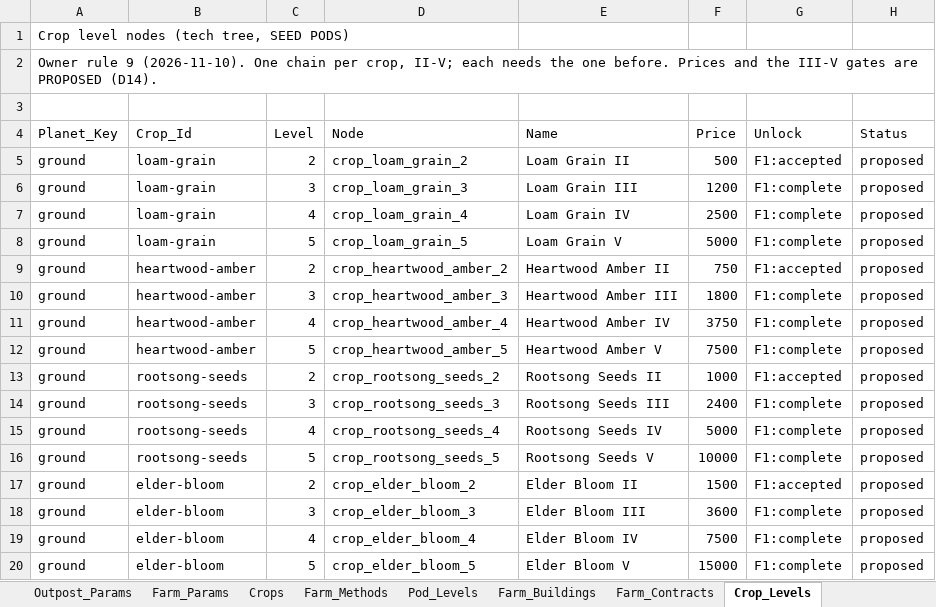
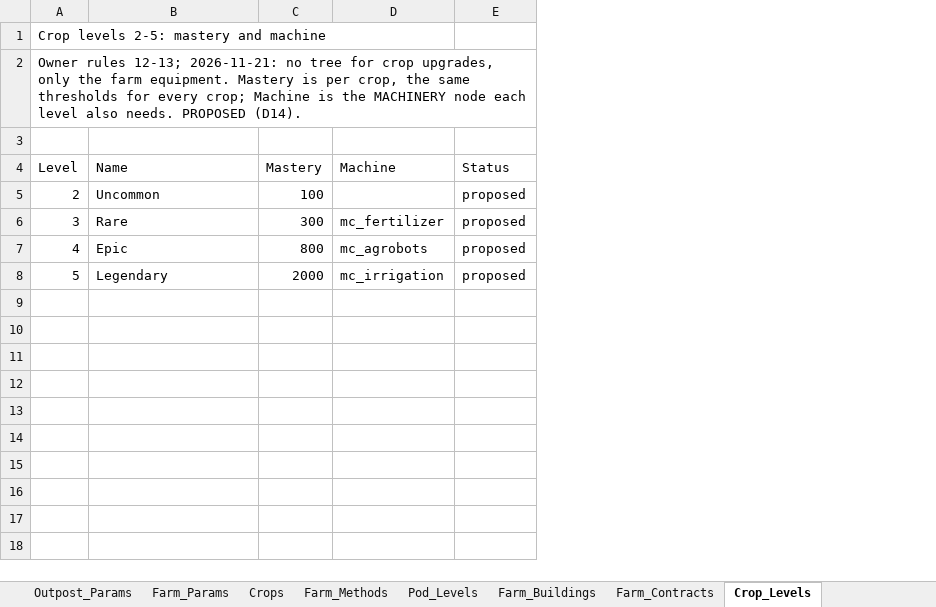
Before and after one commit to rburnett66/Bulwark-Metamax, an Excel workbook: docs/sources/Bulwark-Map-Data.xlsx, sheet Crop_Levels, drawn as a sheet; values as stored, in another font and other column widths than the file's, no borders; removed rows and columns are numbered as before the commit, all else as after; the diff names each change by its address in the sheet, - before the commit and + after, or states it on an @@ line.

```diff
--- a/docs/sources/Bulwark-Map-Data.xlsx (sheet Crop_Levels)
+++ b/docs/sources/Bulwark-Map-Data.xlsx (sheet Crop_Levels)
-column A (Planet_Key), rows 1-2: Crop level nodes (tech tree, SEED PODS) | Owner rule 9 (2026-11-10). One chain per crop, II-V; each needs the one before. Prices and the III-V gates are PROPOSED (D14).; row 5: ground; rows 10-11: ground | ground; row 16: ground
-column B (Crop_Id), row 5: loam-grain; rows 10-11: heartwood-amber | heartwood-amber; row 16: rootsong-seeds
-column D (Node), row 5: crop_loam_grain_2; rows 10-11: crop_heartwood_amber_3 | crop_heartwood_amber_4; row 16: crop_rootsong_seeds_5
-column F (Price), row 5: 500; rows 10-11: 1800 | 3750; row 16: 10000
-column G (Unlock), row 5: F1:accepted; rows 10-11: F1:complete | F1:complete; row 16: F1:complete
+column C (Mastery), rows 5-8: 100 | 300 | 800 | 2000
+column D (Machine), rows 6-8: mc_fertilizer | mc_agrobots | mc_irrigation
-A1 (Level): (empty)
+A1 (Level): Crop levels 2-5: mastery and machine
-A2 (Level): (empty)
+A2 (Level): Owner rules 12-13; 2026-11-21: no tree for crop upgrades, only the farm equipment. Mastery is per crop, the same thresholds for every crop; Machine is the MACHINERY node each level also needs. PROPOSED (D14).
-B5 (Name): Loam Grain II
+B5 (Name): Uncommon
-row 6: ground | loam-grain | 3 | crop_loam_grain_3 | Loam Grain III | 1200 | F1:complete | proposed
-row 7: ground | loam-grain | 4 | crop_loam_grain_4 | Loam Grain IV | 2500 | F1:complete | proposed
-row 8: ground | loam-grain | 5 | crop_loam_grain_5 | Loam Grain V | 5000 | F1:complete | proposed
-row 9: ground | heartwood-amber | 2 | crop_heartwood_amber_2 | Heartwood Amber II | 750 | F1:accepted | proposed
-B6 (Name): Heartwood Amber III
+B6 (Name): Rare
-B7 (Name): Heartwood Amber IV
+B7 (Name): Epic
-row 12: ground | heartwood-amber | 5 | crop_heartwood_amber_5 | Heartwood Amber V | 7500 | F1:complete | proposed
-row 13: ground | rootsong-seeds | 2 | crop_rootsong_seeds_2 | Rootsong Seeds II | 1000 | F1:accepted | proposed
-row 14: ground | rootsong-seeds | 3 | crop_rootsong_seeds_3 | Rootsong Seeds III | 2400 | F1:complete | proposed
-row 15: ground | rootsong-seeds | 4 | crop_rootsong_seeds_4 | Rootsong Seeds IV | 5000 | F1:complete | proposed
-B8 (Name): Rootsong Seeds V
+B8 (Name): Legendary
-row 17: ground | elder-bloom | 2 | crop_elder_bloom_2 | Elder Bloom II | 1500 | F1:accepted | proposed
-row 18: ground | elder-bloom | 3 | crop_elder_bloom_3 | Elder Bloom III | 3600 | F1:complete | proposed
-row 19: ground | elder-bloom | 4 | crop_elder_bloom_4 | Elder Bloom IV | 7500 | F1:complete | proposed
-row 20: ground | elder-bloom | 5 | crop_elder_bloom_5 | Elder Bloom V | 15000 | F1:complete | proposed
```
Also changed, not shown: 23 other files.
